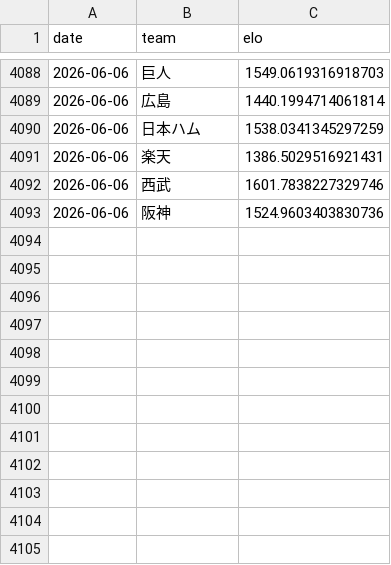
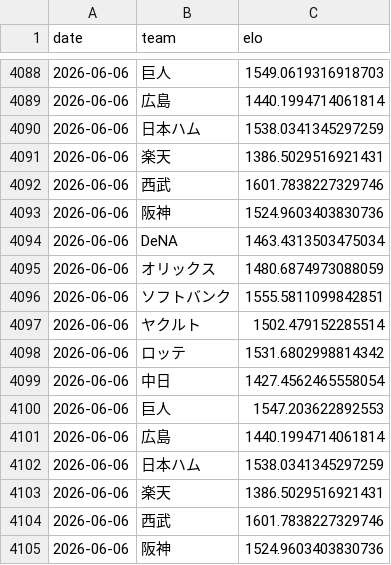
Before and after one commit to hrt2223/npb-elo, a CSV file: npb/2026/output/elo_history.csv, drawn as a sheet; only a part is shown, gaps mark what is left out; the diff names each change by its address in the sheet, - before the commit and + after, or states it on an @@ line.

```diff
--- a/npb/2026/output/elo_history.csv
+++ b/npb/2026/output/elo_history.csv
+row 4094: 2026-06-06 | DeNA | 1463.4313503475034
+row 4095: 2026-06-06 | オリックス | 1480.6874973088059
+row 4096: 2026-06-06 | ソフトバンク | 1555.5811099842851
+row 4097: 2026-06-06 | ヤクルト | 1502.479152285514
+row 4098: 2026-06-06 | ロッテ | 1531.6802998814342
+row 4099: 2026-06-06 | 中日 | 1427.4562465558054
+row 4100: 2026-06-06 | 巨人 | 1547.203622892553
+row 4101: 2026-06-06 | 広島 | 1440.1994714061814
+row 4102: 2026-06-06 | 日本ハム | 1538.0341345297259
+row 4103: 2026-06-06 | 楽天 | 1386.5029516921431
+row 4104: 2026-06-06 | 西武 | 1601.7838227329746
+row 4105: 2026-06-06 | 阪神 | 1524.9603403830736
```
Also changed, not shown: npb/2026/game_results_jp_2026.csv, npb/2026/output/central/elo_by_game.csv, 27 other files.
